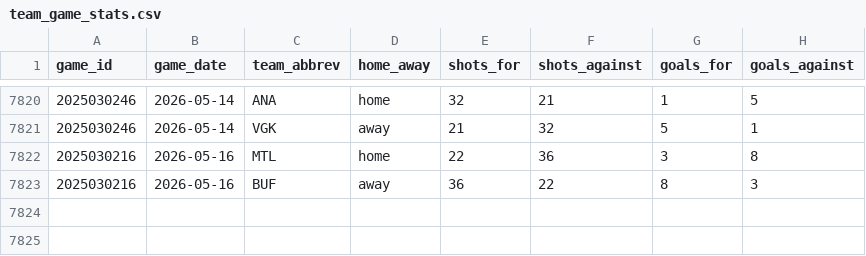
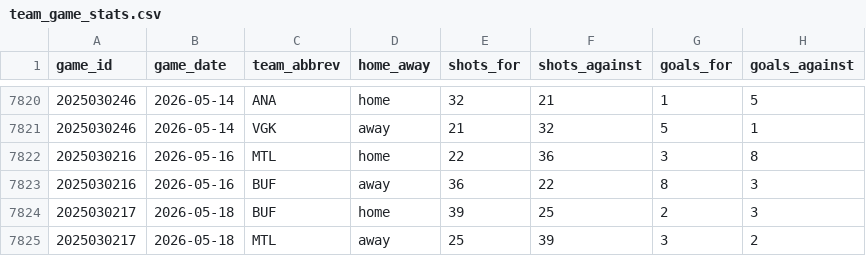
Before and after one commit to naustin1117/oddsAnalyzer, a CSV file: data/team_game_stats.csv, drawn as a sheet; only a part is shown, gaps mark what is left out.

```diff
--- a/data/team_game_stats.csv
+++ b/data/team_game_stats.csv
@@ -7823 +7823,3 @@ game_id,game_date,team_abbrev,home_away,shots_for,shots_against,goals_for,goals_
 2025030216,2026-05-16,BUF,away,36,22,8,3
+2025030217,2026-05-18,BUF,home,39,25,2,3
+2025030217,2026-05-18,MTL,away,25,39,3,2
```
Also changed, not shown: 3 other files.
